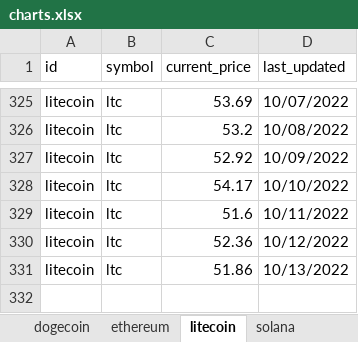
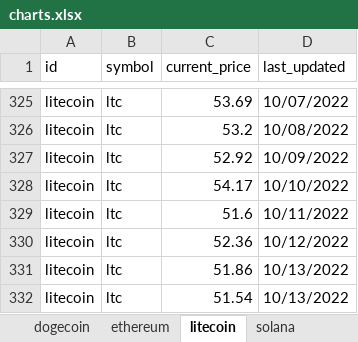
Before and after one commit to Thamielis/TrackCrypto, an Excel workbook: charts.xlsx, sheet litecoin, drawn as a sheet; only a part is shown, gaps mark what is left out; values as stored, in another font and other column widths than the file's, no borders; charts and pictures not drawn; the diff names each change by its address in the sheet, - before the commit and + after, or states it on an @@ line.

```diff
--- a/charts.xlsx (sheet litecoin)
+++ b/charts.xlsx (sheet litecoin)
+row 332: litecoin | ltc | 51.54 | 10/13/2022
```
Also changed, not shown: sheet bitcoin, sheet uniswap, sheet chainlink, sheet solana, sheet cardano, sheet ethereum, 1 more sheet, charts or pictures, coins.xlsx, 8 other files.
